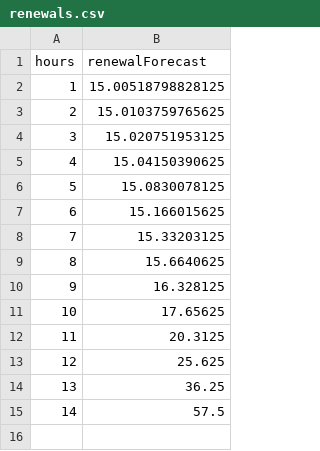
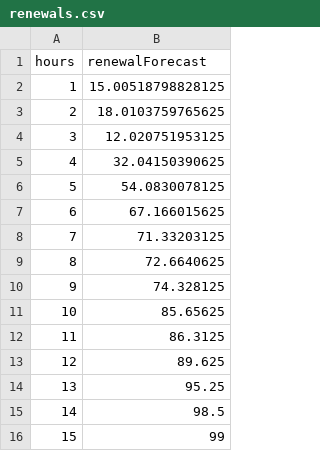
Before and after one commit to Luca-Terrazzan/random-data-generator, a CSV file: renewals.csv, drawn as a sheet.

Commit message:
finetuned renewals

```diff
--- a/renewals.csv
+++ b/renewals.csv
@@ -2,14 +2,15 @@ hours,renewalForecast
 1,15.00518798828125
-2,15.0103759765625
-3,15.020751953125
-4,15.04150390625
-5,15.0830078125
-6,15.166015625
-7,15.33203125
-8,15.6640625
-9,16.328125
-10,17.65625
-11,20.3125
-12,25.625
-13,36.25
-14,57.5
+2,18.0103759765625
+3,12.020751953125
+4,32.04150390625
+5,54.0830078125
+6,67.166015625
+7,71.33203125
+8,72.6640625
+9,74.328125
+10,85.65625
+11,86.3125
+12,89.625
+13,95.25
+14,98.5
+15,99
```
